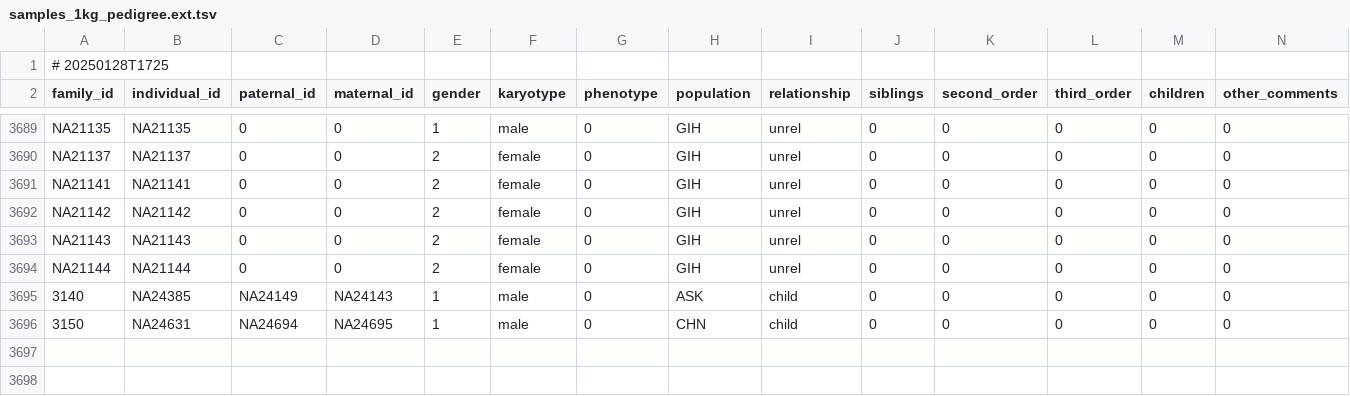
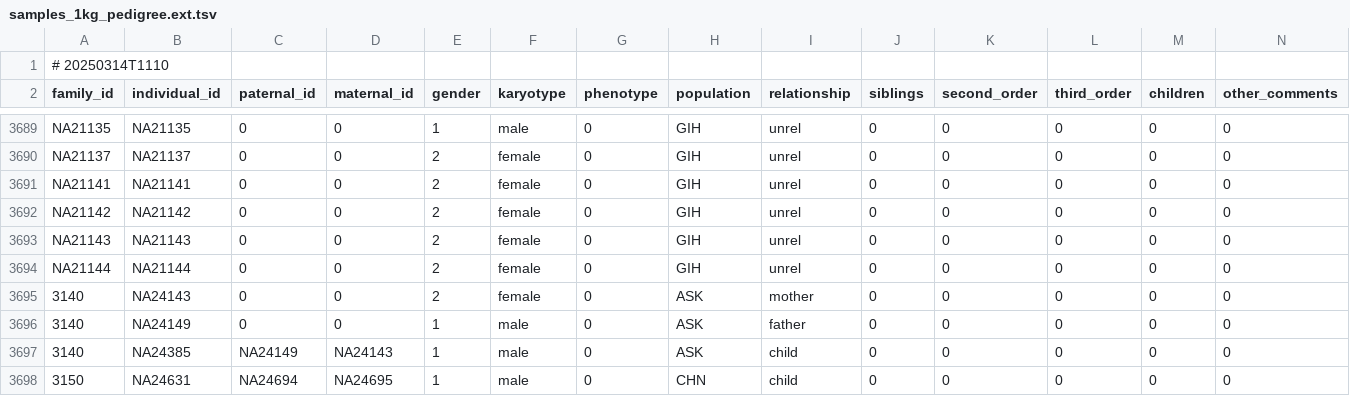
Before and after one commit to core-unit-bioinformatics/project-chrom-y-extended, a TSV file: annotation/norm/samples_1kg_pedigree.ext.tsv, drawn as a sheet; only a part is shown, gaps mark what is left out; rows hold the shown columns only; the diff names each change by its address in the sheet, - before the commit and + after, or states it on an @@ line.

Commit message:
upd sample sheet, add haplogroups, new samples

```diff
--- a/annotation/norm/samples_1kg_pedigree.ext.tsv
+++ b/annotation/norm/samples_1kg_pedigree.ext.tsv
-A1 (family_id): # 20250128T1725
+A1 (family_id): # 20250314T1110
+row 3695: 3140 | NA24143 | 0 | 0 | 2 | female | 0 | ASK | mother | 0 | 0 | 0 | 0 | 0
+row 3696: 3140 | NA24149 | 0 | 0 | 1 | male | 0 | ASK | father | 0 | 0 | 0 | 0 | 0
```
Also changed, not shown: annotation/raw/20250130_verkko_assemblies.no-fp.PH.tsv, 3 other files.
